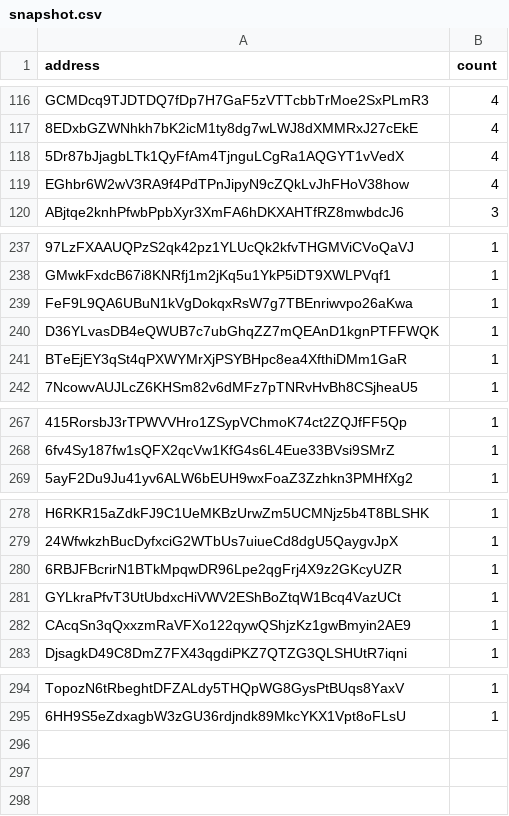
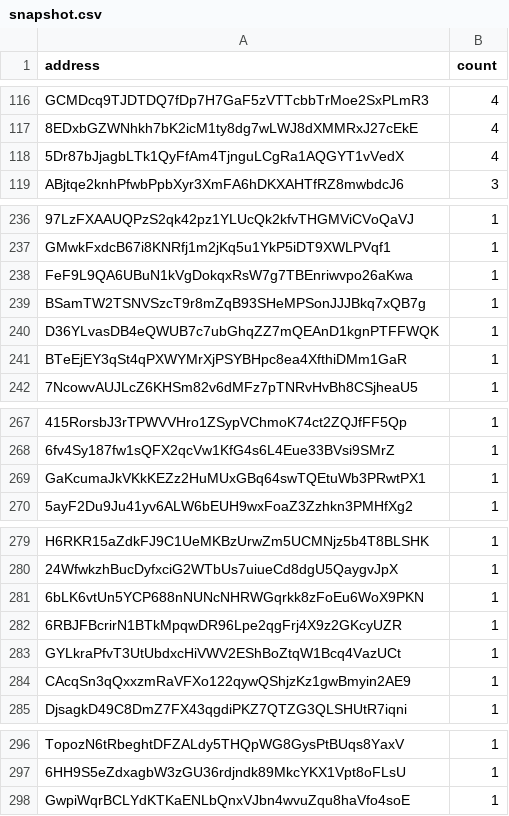
Before and after one commit to QuekzDev/snapshot, a CSV file: snapshot.csv, drawn as a sheet; only a part is shown, gaps mark what is left out; removed rows and columns are numbered as before the commit, all else as after; the diff names each change by its address in the sheet, - before the commit and + after, or states it on an @@ line.

```diff
--- a/snapshot.csv
+++ b/snapshot.csv
-row 119: EGhbr6W2wV3RA9f4PdTPnJipyN9cZQkLvJhFHoV38how | 4
+row 239: BSamTW2TSNVSzcT9r8mZqB93SHeMPSonJJJBkq7xQB7g | 1
+row 269: GaKcumaJkVKkKEZz2HuMUxGBq64swTQEtuWb3PRwtPX1 | 1
+row 281: 6bLK6vtUn5YCP688nNUNcNHRWGqrkk8zFoEu6WoX9PKN | 1
+row 298: GwpiWqrBCLYdKTKaENLbQnxVJbn4wvuZqu8haVfo4soE | 1
```
